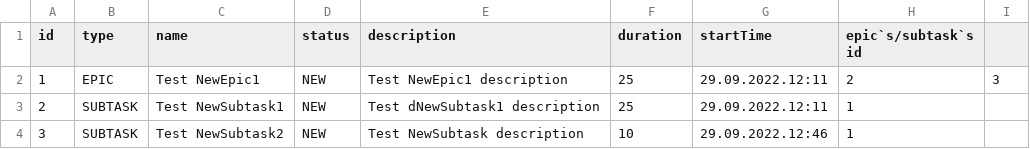
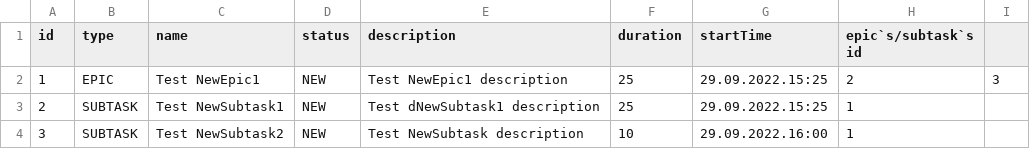
Before and after one commit to Sapsan016/java-kanban, a CSV file: testFile.csv, drawn as a sheet.

```diff
--- a/testFile.csv
+++ b/testFile.csv
@@ -1,4 +1,4 @@
 id,type,name,status,description,duration,startTime,epic`s/subtask`s id
-1,EPIC,Test NewEpic1,NEW,Test NewEpic1 description,25,29.09.2022.12:11,2,3
-2,SUBTASK,Test NewSubtask1,NEW,Test dNewSubtask1 description,25,29.09.2022.12:11,1
-3,SUBTASK,Test NewSubtask2,NEW,Test NewSubtask description,10,29.09.2022.12:46,1
+1,EPIC,Test NewEpic1,NEW,Test NewEpic1 description,25,29.09.2022.15:25,2,3
+2,SUBTASK,Test NewSubtask1,NEW,Test dNewSubtask1 description,25,29.09.2022.15:25,1
+3,SUBTASK,Test NewSubtask2,NEW,Test NewSubtask description,10,29.09.2022.16:00,1
```
Also changed, not shown: 4 other files.
